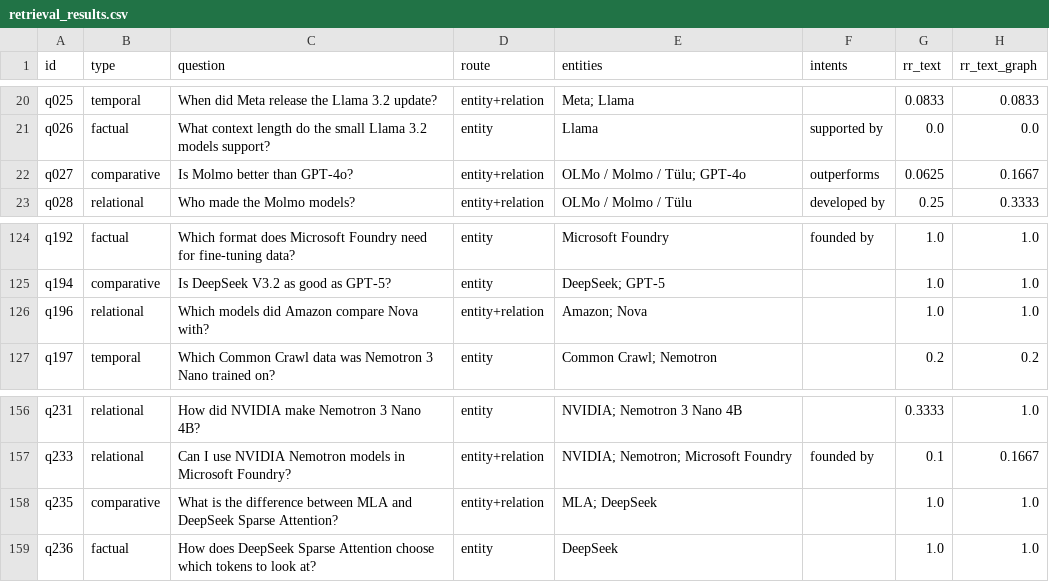
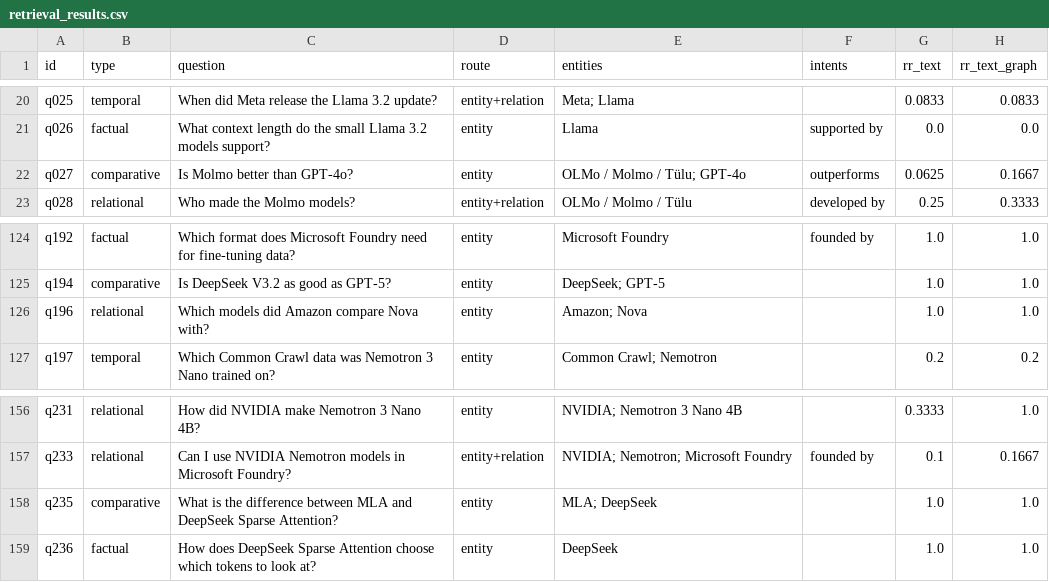
Before and after one commit to jihyeon26/2026-09-CLT-computational_language, a CSV file: artifacts/stage3_wp2/graph_rag/retrieval_results.csv, drawn as a sheet; only a part is shown, gaps mark what is left out; the diff covers the shown part only.

Commit message:
Merge the knowledge graph revision into the graph RAG notebook and route comparison questions to text

```diff
--- a/artifacts/stage3_wp2/graph_rag/retrieval_results.csv
+++ b/artifacts/stage3_wp2/graph_rag/retrieval_results.csv
@@ -21,3 +21,3 @@ q025,temporal,When did Meta release the Llama 3.2 update?,entity+relation,Meta;
 q026,factual,What context length do the small Llama 3.2 models support?,entity,Llama,supported by,0.0,0.0
-q027,comparative,Is Molmo better than GPT-4o?,entity+relation,OLMo / Molmo / Tülu; GPT-4o,outperforms,0.0625,0.1667
+q027,comparative,Is Molmo better than GPT-4o?,entity,OLMo / Molmo / Tülu; GPT-4o,outperforms,0.0625,0.1667
 q028,relational,Who made the Molmo models?,entity+relation,OLMo / Molmo / Tülu,developed by,0.25,0.3333
@@ -125,3 +125,3 @@ q192,factual,Which format does Microsoft Foundry need for fine-tuning data?,enti
 q194,comparative,Is DeepSeek V3.2 as good as GPT-5?,entity,DeepSeek; GPT-5,,1.0,1.0
-q196,relational,Which models did Amazon compare Nova with?,entity+relation,Amazon; Nova,,1.0,1.0
+q196,relational,Which models did Amazon compare Nova with?,entity,Amazon; Nova,,1.0,1.0
 q197,temporal,Which Common Crawl data was Nemotron 3 Nano trained on?,entity,Common Crawl; Nemotron,,0.2,0.2
@@ -157,3 +157,3 @@ q231,relational,How did NVIDIA make Nemotron 3 Nano 4B?,entity,NVIDIA; Nemotron
 q233,relational,Can I use NVIDIA Nemotron models in Microsoft Foundry?,entity+relation,NVIDIA; Nemotron; Microsoft Foundry,founded by,0.1,0.1667
-q235,comparative,What is the difference between MLA and DeepSeek Sparse Attention?,entity+relation,MLA; DeepSeek,,1.0,1.0
+q235,comparative,What is the difference between MLA and DeepSeek Sparse Attention?,entity,MLA; DeepSeek,,1.0,1.0
 q236,factual,How does DeepSeek Sparse Attention choose which tokens to look at?,entity,DeepSeek,,1.0,1.0
```
Also changed, not shown: 10 edited cells elsewhere in this file, 13 other files.
